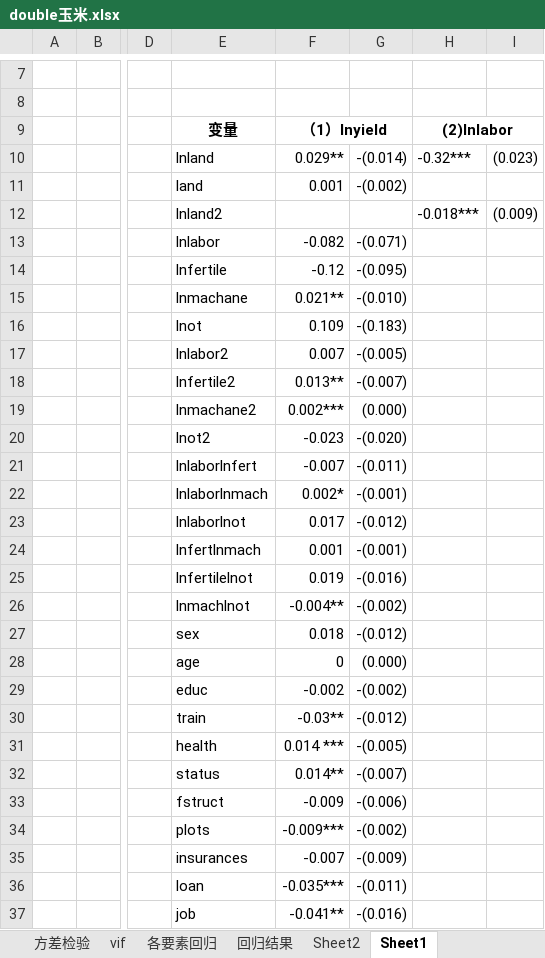
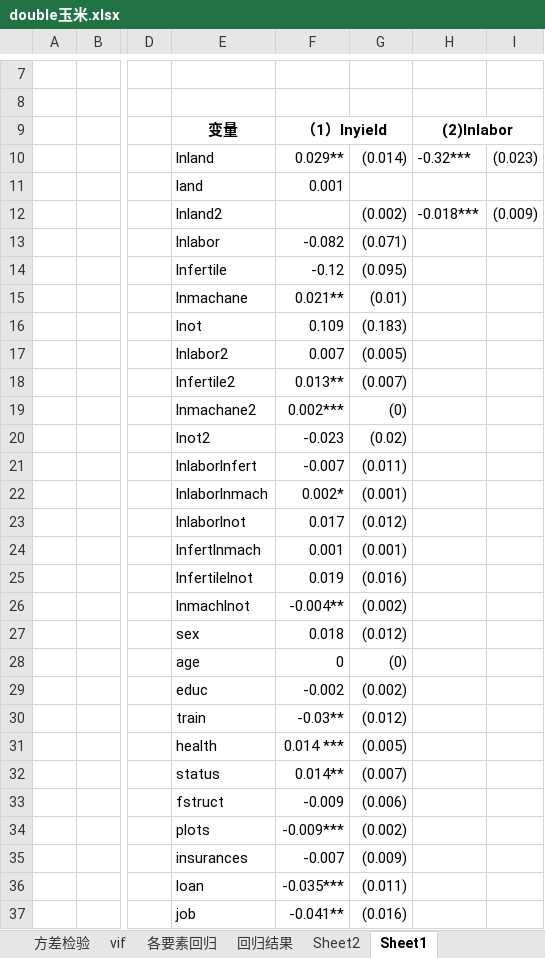
Before and after one commit to Iris0428/IR.Paper, an Excel workbook: 回归结果/double玉米.xlsx, sheet Sheet1, drawn as a sheet; only a part is shown, gaps mark what is left out; values as stored, in another font and other column widths than the file's, no borders; charts and pictures not drawn; the diff covers the shown part only; the diff names each change by its address in the sheet, - before the commit and + after, or states it on an @@ line.

```diff
--- a/回归结果/double玉米.xlsx (sheet Sheet1)
+++ b/回归结果/double玉米.xlsx (sheet Sheet1)
-G10: -(0.014)
+G10: (0.014)
-G11: -(0.002)
+G11: (empty)
-G12: (empty)
+G12: (0.002)
-G13: -(0.071)
+G13: (0.071)
-G14: -(0.095)
+G14: (0.095)
-G15: -(0.010)
+G15: (0.01)
-G16: -(0.183)
+G16: (0.183)
-G17: -(0.005)
+G17: (0.005)
-G18: -(0.007)
+G18: (0.007)
-G19: (0.000)
+G19: (0)
-G20: -(0.020)
+G20: (0.02)
-G21: -(0.011)
+G21: (0.011)
-G22: -(0.001)
+G22: (0.001)
-G23: -(0.012)
+G23: (0.012)
-G24: -(0.001)
+G24: (0.001)
-G25: -(0.016)
+G25: (0.016)
-G26: -(0.002)
+G26: (0.002)
-G27: -(0.012)
+G27: (0.012)
-G28: (0.000)
+G28: (0)
-G29: -(0.002)
+G29: (0.002)
-G30: -(0.012)
+G30: (0.012)
-G31: -(0.005)
+G31: (0.005)
-G32: -(0.007)
+G32: (0.007)
-G33: -(0.006)
+G33: (0.006)
-G34: -(0.002)
+G34: (0.002)
-G35: -(0.009)
+G35: (0.009)
-G36: -(0.011)
+G36: (0.011)
-G37: -(0.016)
+G37: (0.016)
```
Also changed, not shown: 2 edited cells elsewhere in this sheet, charts or pictures, 回归结果/double小麦.xlsx, 回归结果/single玉米.xlsx, 1 other file.
